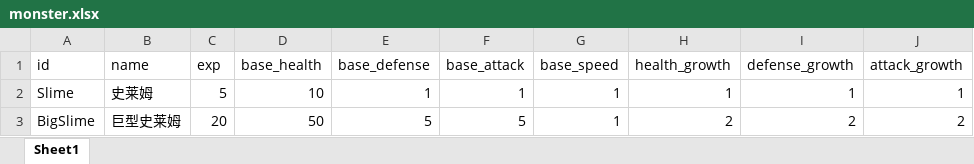
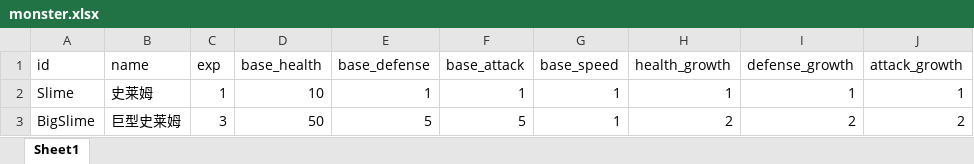
Before and after one commit to qq191734369/unity-2d-rpg, an Excel workbook: Assets/Resources/BasicData/monster.xlsx, sheet Sheet1, drawn as a sheet; only a part is shown; values as stored, in another font and other column widths than the file's, no borders; the diff names each change by its address in the sheet, - before the commit and + after, or states it on an @@ line.

```diff
--- a/Assets/Resources/BasicData/monster.xlsx (sheet Sheet1)
+++ b/Assets/Resources/BasicData/monster.xlsx (sheet Sheet1)
-C2 (exp): 5
+C2 (exp): 1
-C3 (exp): 20
+C3 (exp): 3
```
Also changed, not shown: Assets/Resources/BasicData/character.xlsx, 19 other files.
